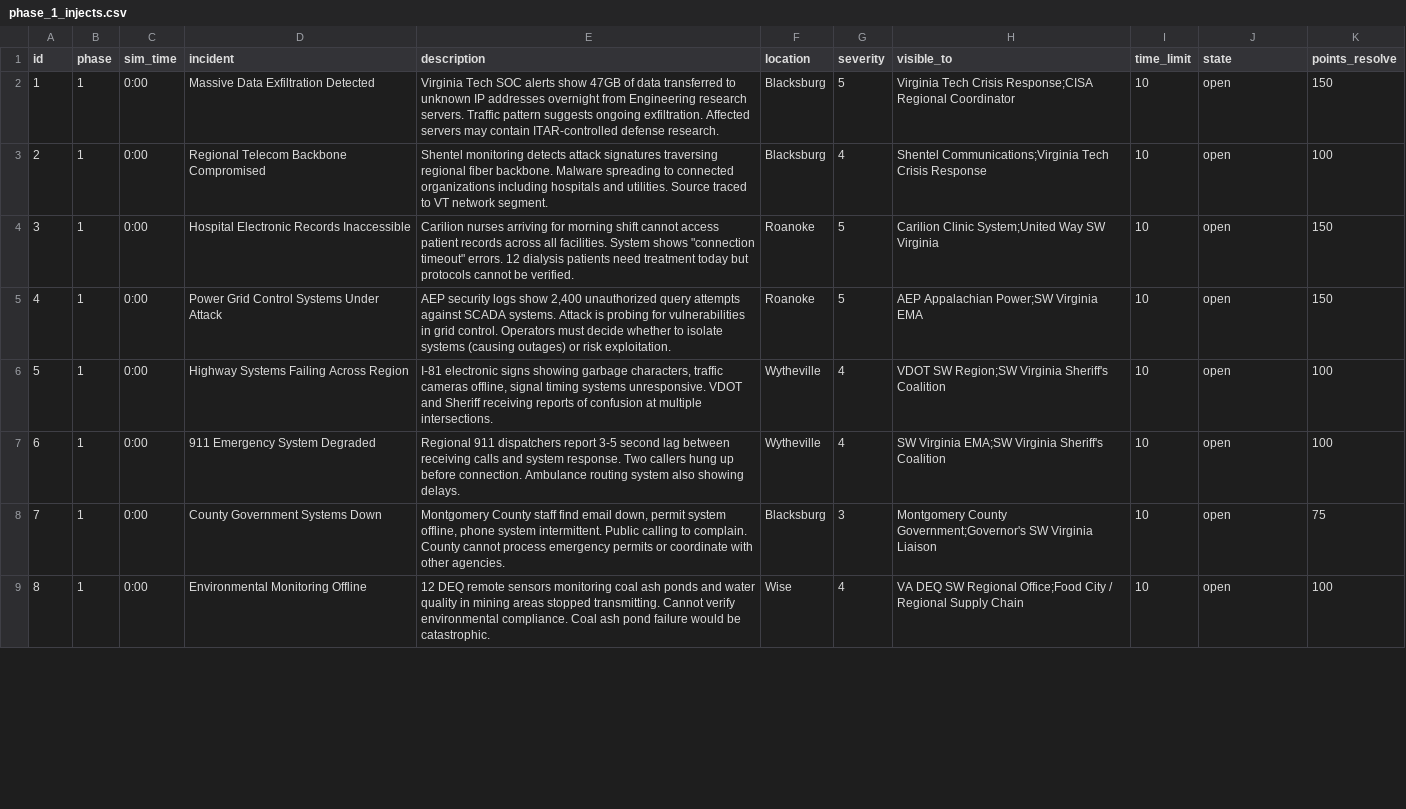
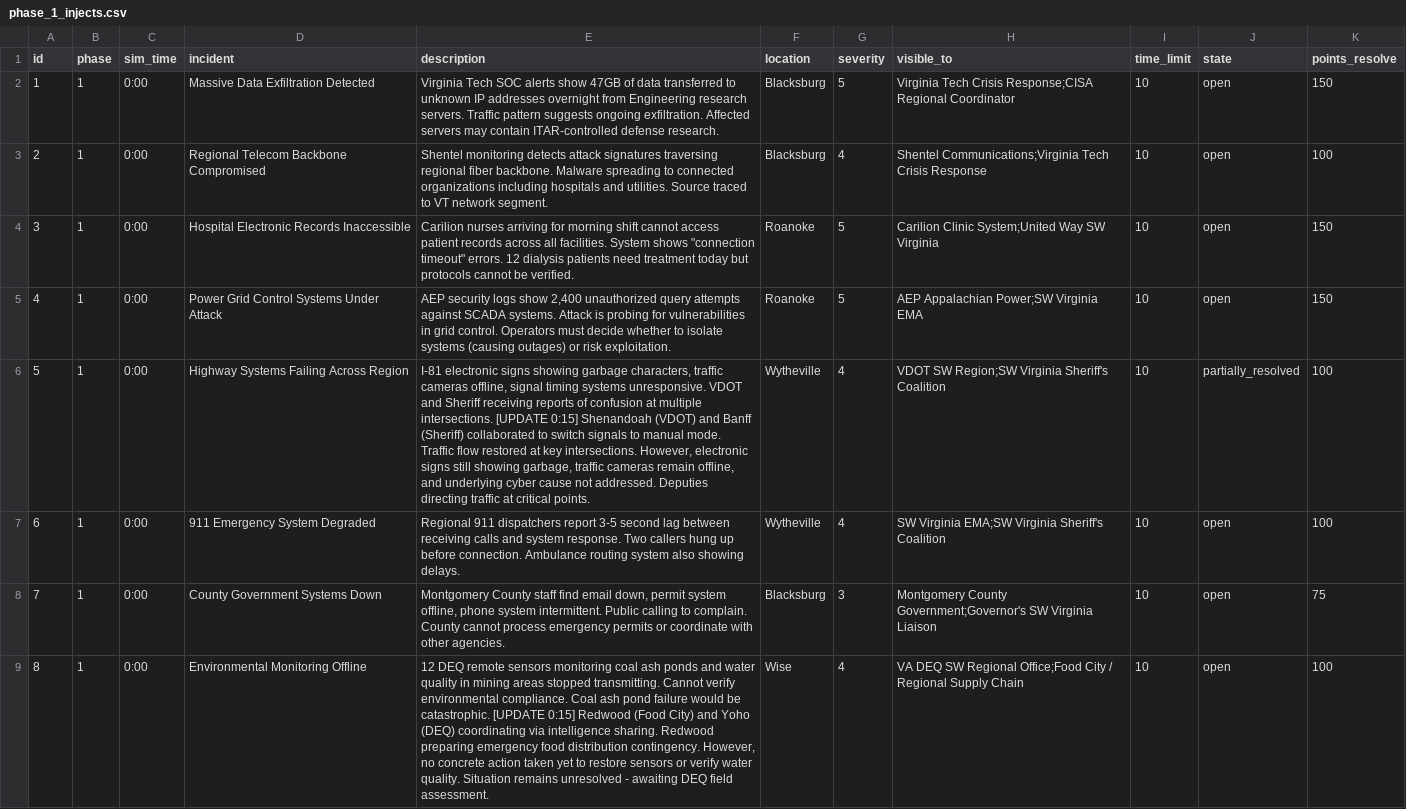
Before and after one commit to future-of-security/simulation, a CSV file: docs/data/phase_1_injects.csv, drawn as a sheet; only a part is shown; the diff covers the shown part only; the diff names each change by its address in the sheet, - before the commit and + after, or states it on an @@ line.

```diff
--- a/docs/data/phase_1_injects.csv
+++ b/docs/data/phase_1_injects.csv
-E6 (description): …multiple intersections.
+E6 (description): …multiple intersections. [UPDATE 0:15] Shenandoah (VDOT) and Banff (Sheriff) collaborated to switch signals to manual mode. Traffic flow restored at key intersections. However, electronic signs still showing garbage, traffic cameras remain offline, and underlying cyber cause not addressed. Deputies directing traffic at critical points.
-J6 (state): open
+J6 (state): partially_resolved
-E9 (description): …be catastrophic.
+E9 (description): …be catastrophic. [UPDATE 0:15] Redwood (Food City) and Yoho (DEQ) coordinating via intelligence sharing. Redwood preparing emergency food distribution contingency. However, no concrete action taken yet to restore sensors or verify water quality. Situation remains unresolved - awaiting DEQ field assessment.
```
Also changed, not shown: 8 added rows and 2 edited cells elsewhere in this file, docs/data/phase_1_roles.csv.
